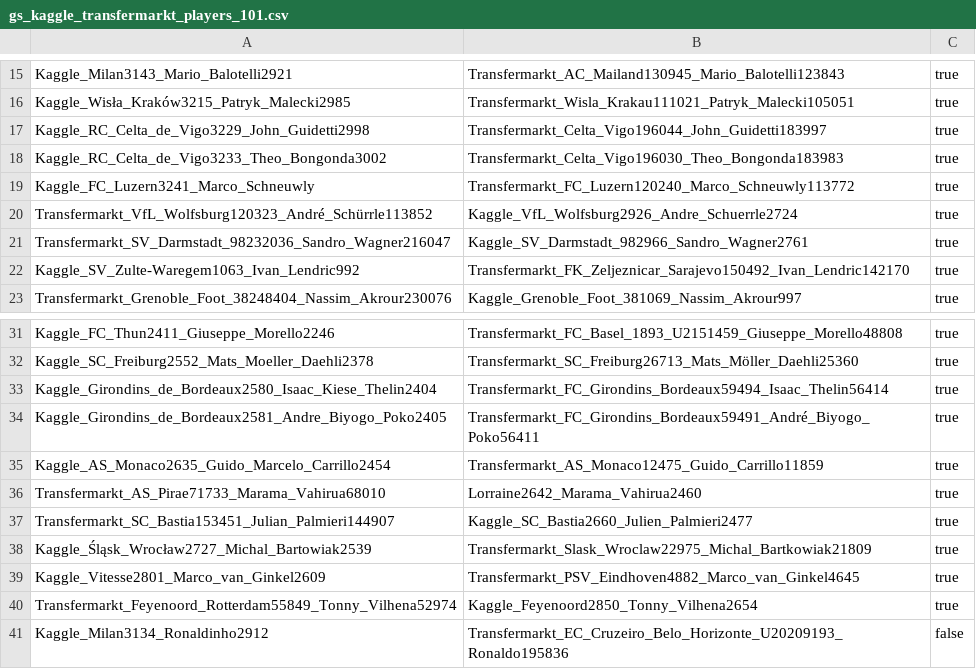
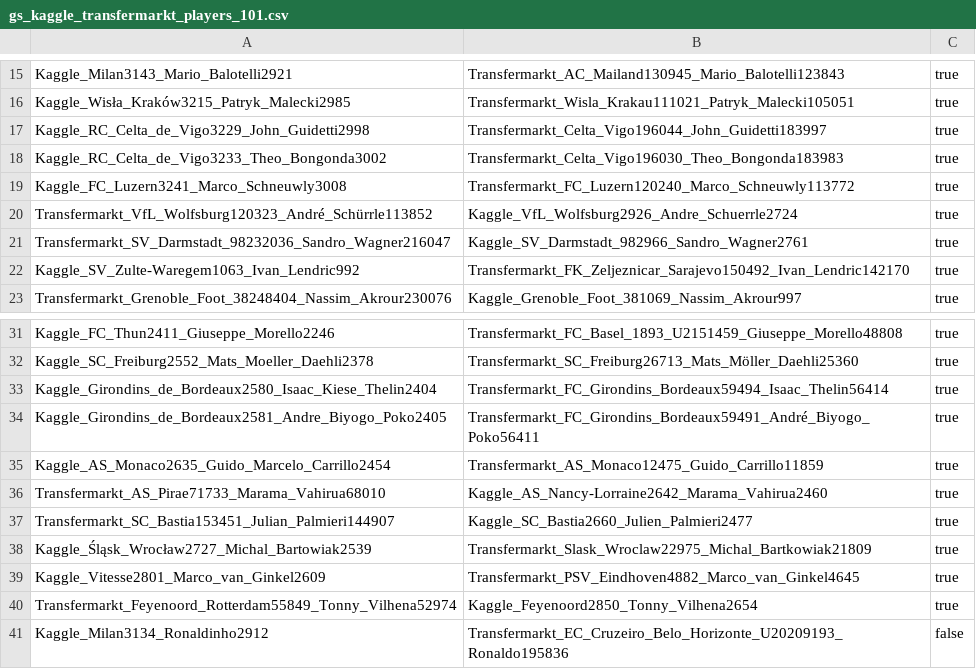
Before and after one commit to WebDataIntegrationProject/SoccerIdentityResolution, a CSV file: data/goldstandard/gs_kaggle_transfermarkt_players_101.csv, drawn as a sheet; only a part is shown, gaps mark what is left out.

Commit message:
updated gs_kaggle_transfermarkt_players_101

```diff
--- a/data/goldstandard/gs_kaggle_transfermarkt_players_101.csv
+++ b/data/goldstandard/gs_kaggle_transfermarkt_players_101.csv
@@ -18,3 +18,3 @@ Kaggle_RC_Celta_de_Vigo3229_John_Guidetti2998,Transfermarkt_Celta_Vigo196044_Joh
 Kaggle_RC_Celta_de_Vigo3233_Theo_Bongonda3002,Transfermarkt_Celta_Vigo196030_Theo_Bongonda183983,true
-Kaggle_FC_Luzern3241_Marco_Schneuwly,Transfermarkt_FC_Luzern120240_Marco_Schneuwly113772,true
+Kaggle_FC_Luzern3241_Marco_Schneuwly3008,Transfermarkt_FC_Luzern120240_Marco_Schneuwly113772,true
 Transfermarkt_VfL_Wolfsburg120323_André_Schürrle113852,Kaggle_VfL_Wolfsburg2926_Andre_Schuerrle2724,true
@@ -35,3 +35,3 @@ Kaggle_Girondins_de_Bordeaux2581_Andre_Biyogo_Poko2405,Transfermarkt_FC_Girondin
 Kaggle_AS_Monaco2635_Guido_Marcelo_Carrillo2454,Transfermarkt_AS_Monaco12475_Guido_Carrillo11859,true
-Transfermarkt_AS_Pirae71733_Marama_Vahirua68010,Lorraine2642_Marama_Vahirua2460,true
+Transfermarkt_AS_Pirae71733_Marama_Vahirua68010,Kaggle_AS_Nancy-Lorraine2642_Marama_Vahirua2460,true
 Transfermarkt_SC_Bastia153451_Julian_Palmieri144907,Kaggle_SC_Bastia2660_Julien_Palmieri2477,true
```
